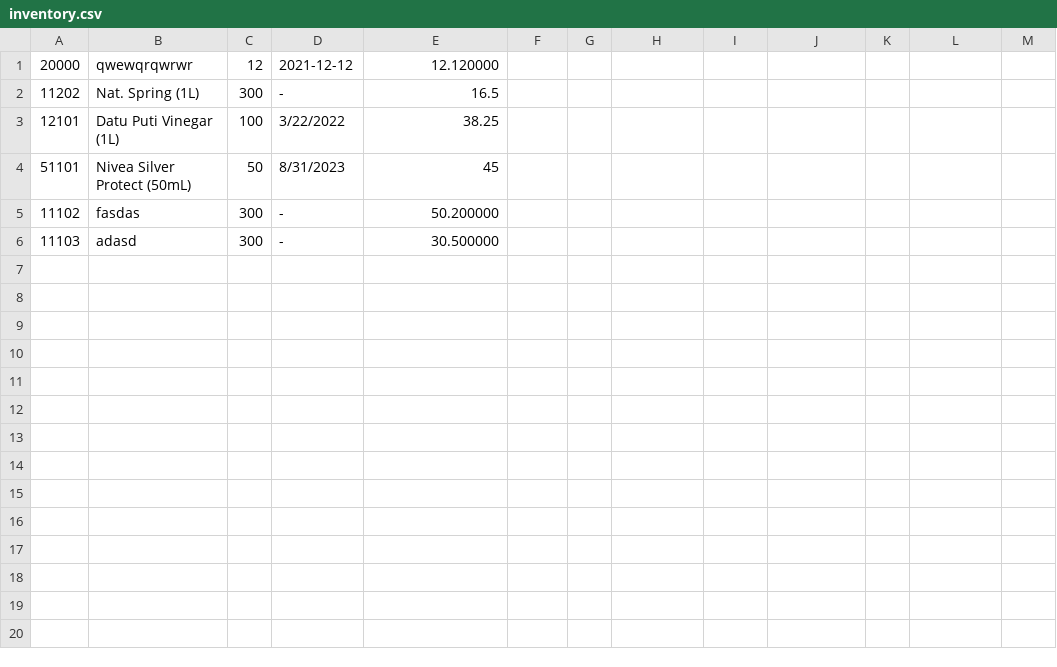
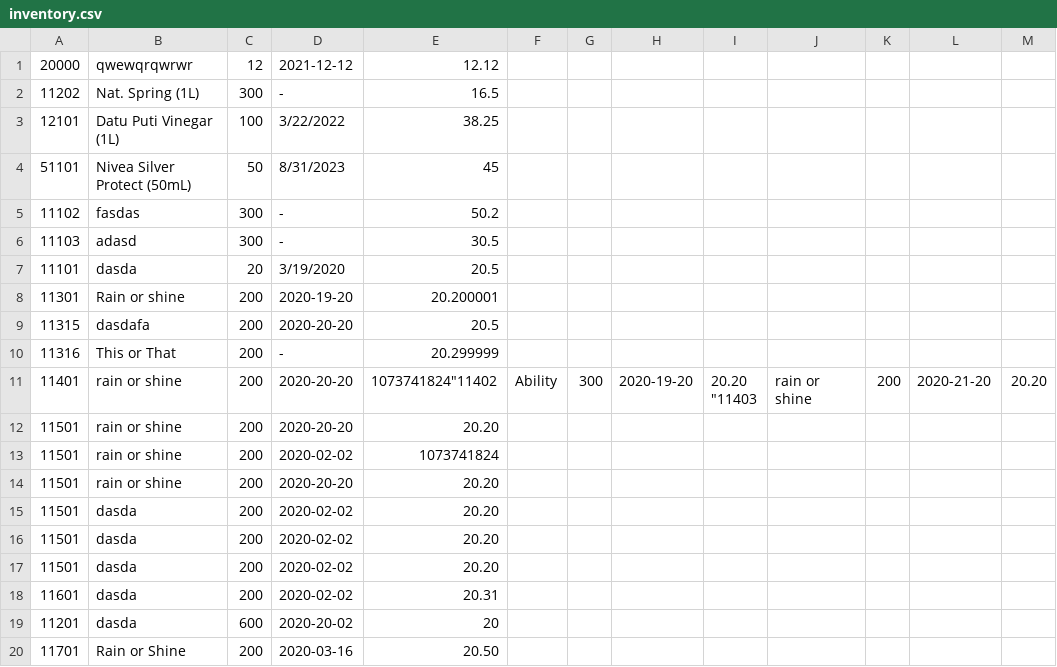
Before and after one commit to Iyesu/Mini_Project, a CSV file: inventory.csv, drawn as a sheet.

```diff
--- a/inventory.csv
+++ b/inventory.csv
@@ -1,2 +1,2 @@
-20000, qwewqrqwrwr, 12, 2021-12-12, 12.120000
+20000, qwewqrqwrwr,12, 2021-12-12,12.12
 11202,Nat. Spring (1L),300,-,16.5
@@ -4,3 +4,23 @@
 51101,Nivea Silver Protect (50mL),50,8/31/2023,45
-11102, fasdas, 300, -, 50.200000
-11103, adasd, 300, -, 30.500000
+11102, fasdas,300, -,50.2
+11103, adasd,300, -,30.5
+11101,dasda,20,3/19/2020,20.5
+11301,Rain or shine,200,2020-19-20,20.200001
+11315,dasdafa,200,2020-20-20,20.5
+11316,This or That,200,-,20.299999
+"11401","rain or shine","200","2020-20-20","1073741824""11402
+","Ability","300
+","2020-19-20","20.20
+""11403
+","rain or shine","200
+","2020-21-20","20.20
+"
+"11501","rain or shine","200","2020-20-20","20.20"
+"11501","rain or shine","200","2020-02-02","1073741824"
+"11501","rain or shine","200","2020-20-20","20.20"
+"11501","dasda","200","2020-02-02","20.20"
+"11501","dasda","200","2020-02-02","20.20"
+"11501","dasda","200","2020-02-02","20.20"
+"11601","dasda","200","2020-02-02","20.31"
+"11201","dasda","600","2020-20-02","20"
+"11701","Rain or Shine","200","2020-03-16","20.50"
```
Also changed, not shown: 7 other files.
